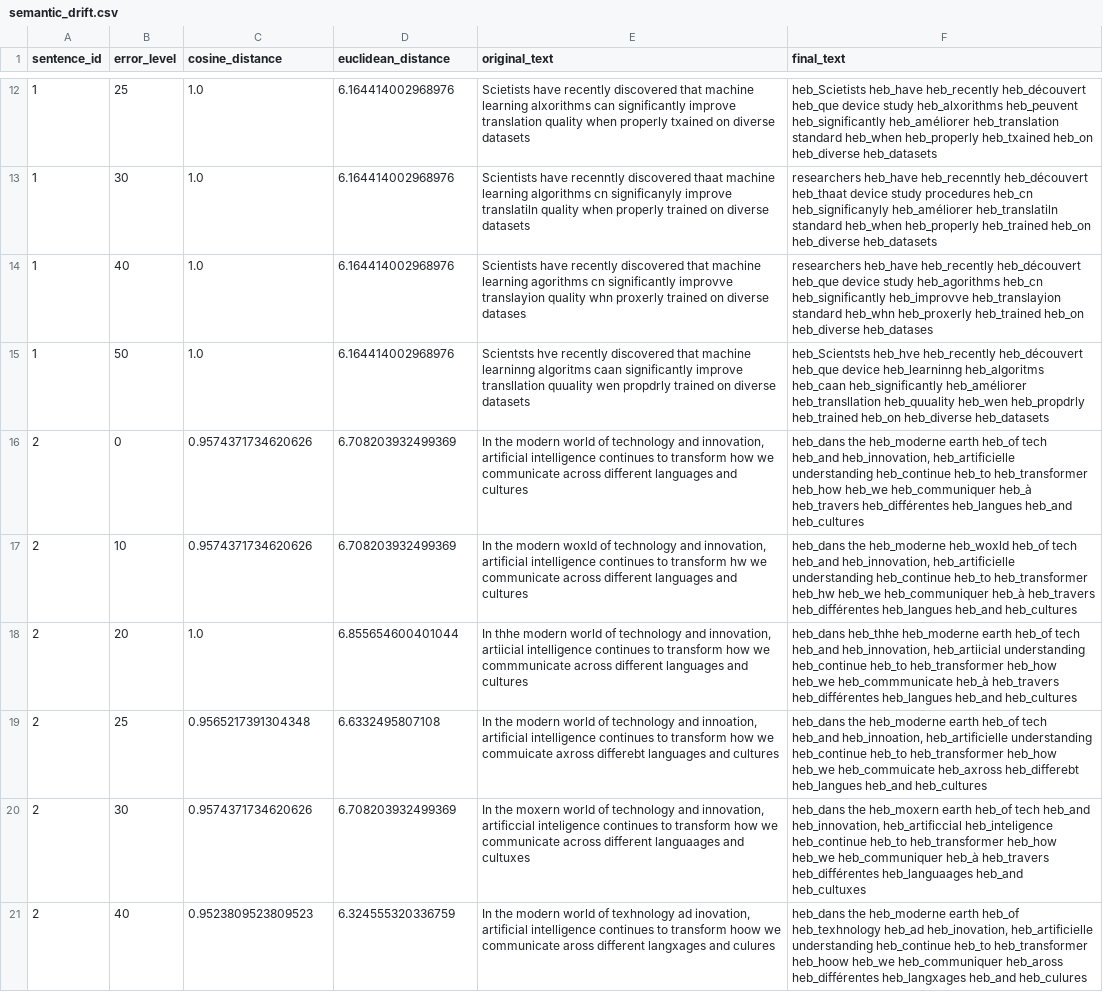
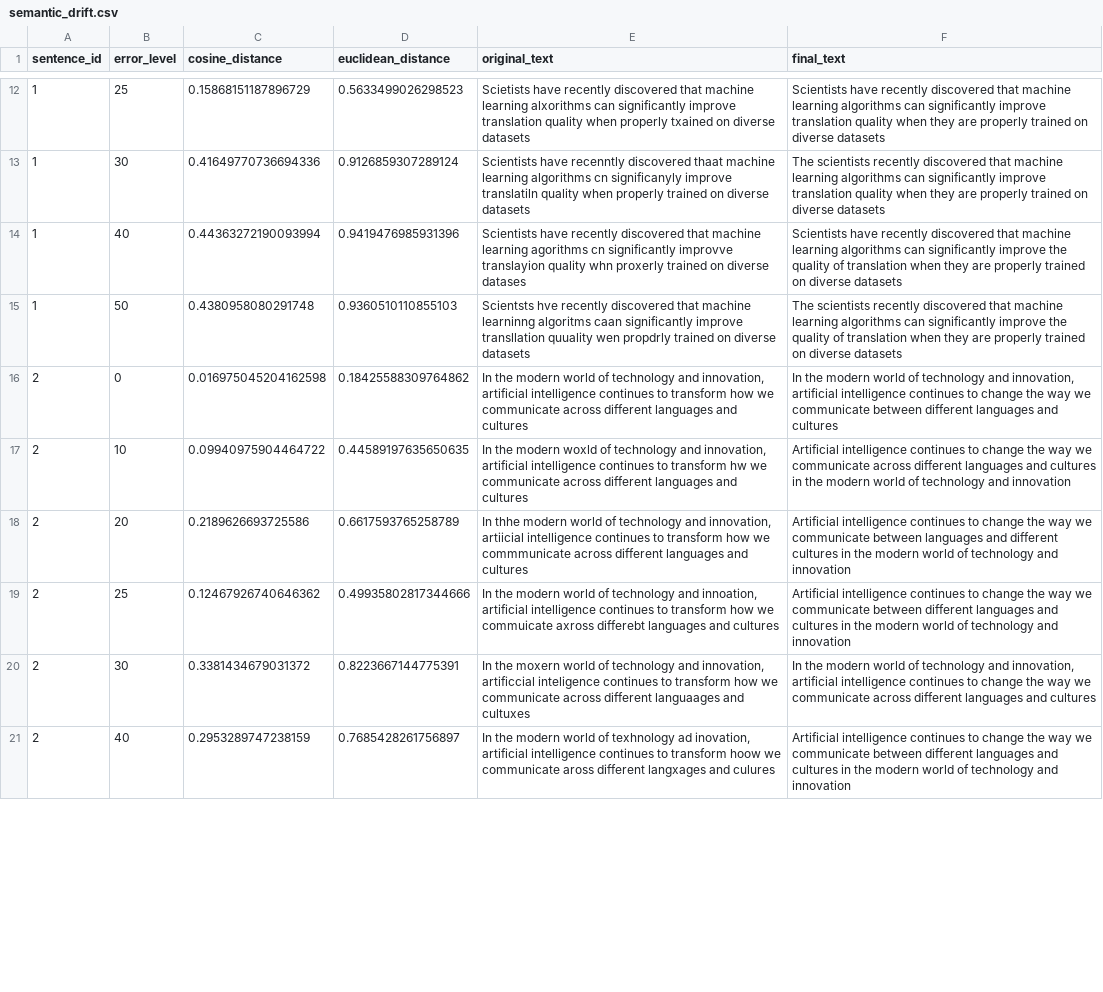
Before and after one commit to bensaNiv/multi-agent-translation-pipeline, a CSV file: results/analysis/semantic_drift.csv, drawn as a sheet; only a part is shown, gaps mark what is left out; the diff covers the shown part only; the diff names each change by its address in the sheet, - before the commit and + after, or states it on an @@ line.

```diff
--- a/results/analysis/semantic_drift.csv
+++ b/results/analysis/semantic_drift.csv
-C12 (cosine_distance): 1.0
+C12 (cosine_distance): 0.15868151187896729
-D12 (euclidean_distance): 6.164414002968976
+D12 (euclidean_distance): 0.5633499026298523
-F12 (final_text): heb_Scietists heb_have heb_recently heb_découvert heb_que device study heb_alxorithms heb_peuvent heb_significantly heb_améliorer heb_translation standard heb_when heb_properly heb_txained heb_on heb_diverse heb_datasets
+F12 (final_text): Scientists have recently discovered that machine learning algorithms can significantly improve translation quality when they are properly trained on diverse datasets
-C13 (cosine_distance): 1.0
+C13 (cosine_distance): 0.41649770736694336
-D13 (euclidean_distance): 6.164414002968976
+D13 (euclidean_distance): 0.9126859307289124
-F13 (final_text): researchers heb_have heb_recenntly heb_découvert heb_thaat device study procedures heb_cn heb_significanyly heb_améliorer heb_translatiln standard heb_when heb_properly heb_trained heb_on heb_diverse heb_datasets
+F13 (final_text): The scientists recently discovered that machine learning algorithms can significantly improve translation quality when they are properly trained on diverse datasets
-C14 (cosine_distance): 1.0
+C14 (cosine_distance): 0.44363272190093994
-D14 (euclidean_distance): 6.164414002968976
+D14 (euclidean_distance): 0.9419476985931396
-F14 (final_text): researchers heb_have heb_recently heb_découvert heb_que device study heb_agorithms heb_cn heb_significantly heb_improvve heb_translayion standard heb_whn heb_proxerly heb_trained heb_on heb_diverse heb_datases
+F14 (final_text): Scientists have recently discovered that machine learning algorithms can significantly improve the quality of translation when they are properly trained on diverse datasets
-C15 (cosine_distance): 1.0
+C15 (cosine_distance): 0.4380958080291748
-D15 (euclidean_distance): 6.164414002968976
+D15 (euclidean_distance): 0.9360510110855103
-F15 (final_text): heb_Scientsts heb_hve heb_recently heb_découvert heb_que device heb_learninng heb_algoritms heb_caan heb_significantly heb_améliorer heb_transllation heb_quuality heb_wen heb_propdrly heb_trained heb_on heb_diverse heb_datasets
+F15 (final_text): The scientists recently discovered that machine learning algorithms can significantly improve the quality of translation when they are properly trained on diverse datasets
-C16 (cosine_distance): 0.9574371734620626
+C16 (cosine_distance): 0.016975045204162598
-D16 (euclidean_distance): 6.708203932499369
+D16 (euclidean_distance): 0.18425588309764862
-F16 (final_text): heb_dans the heb_moderne earth heb_of tech heb_and heb_innovation, heb_artificielle understanding heb_continue heb_to heb_transformer heb_how heb_we heb_communiquer heb_à heb_travers heb_différentes heb_langues heb_and heb_cultures
+F16 (final_text): In the modern world of technology and innovation, artificial intelligence continues to change the way we communicate between different languages and cultures
-C17 (cosine_distance): 0.9574371734620626
+C17 (cosine_distance): 0.09940975904464722
-D17 (euclidean_distance): 6.708203932499369
+D17 (euclidean_distance): 0.44589197635650635
-F17 (final_text): heb_dans the heb_moderne heb_woxld heb_of tech heb_and heb_innovation, heb_artificielle understanding heb_continue heb_to heb_transformer heb_hw heb_we heb_communiquer heb_à heb_travers heb_différentes heb_langues heb_and heb_cultures
+F17 (final_text): Artificial intelligence continues to change the way we communicate across different languages and cultures in the modern world of technology and innovation
-C18 (cosine_distance): 1.0
+C18 (cosine_distance): 0.2189626693725586
-D18 (euclidean_distance): 6.855654600401044
+D18 (euclidean_distance): 0.6617593765258789
-F18 (final_text): heb_dans heb_thhe heb_moderne earth heb_of tech heb_and heb_innovation, heb_artiicial understanding heb_continue heb_to heb_transformer heb_how heb_we heb_commmunicate heb_à heb_travers heb_différentes heb_langues heb_and heb_cultures
+F18 (final_text): Artificial intelligence continues to change the way we communicate between languages and different cultures in the modern world of technology and innovation
-C19 (cosine_distance): 0.9565217391304348
+C19 (cosine_distance): 0.12467926740646362
-D19 (euclidean_distance): 6.6332495807108
+D19 (euclidean_distance): 0.49935802817344666
-F19 (final_text): heb_dans the heb_moderne earth heb_of tech heb_and heb_innoation, heb_artificielle understanding heb_continue heb_to heb_transformer heb_how heb_we heb_commuicate heb_axross heb_differebt heb_langues heb_and heb_cultures
+F19 (final_text): Artificial intelligence continues to change the way we communicate between different languages and cultures in the modern world of technology and innovation
-C20 (cosine_distance): 0.9574371734620626
+C20 (cosine_distance): 0.3381434679031372
-D20 (euclidean_distance): 6.708203932499369
+D20 (euclidean_distance): 0.8223667144775391
-F20 (final_text): heb_dans the heb_moxern earth heb_of tech heb_and heb_innovation, heb_artificcial heb_inteligence heb_continue heb_to heb_transformer heb_how heb_we heb_communiquer heb_à heb_travers heb_différentes heb_languaages heb_and heb_cultuxes
+F20 (final_text): In the modern world of technology and innovation, artificial intelligence continues to change the way we communicate across different languages and cultures
-C21 (cosine_distance): 0.9523809523809523
+C21 (cosine_distance): 0.2953289747238159
-D21 (euclidean_distance): 6.324555320336759
+D21 (euclidean_distance): 0.7685428261756897
-F21 (final_text): heb_dans the heb_moderne earth heb_of heb_texhnology heb_ad heb_inovation, heb_artificielle understanding heb_continue heb_to heb_transformer heb_hoow heb_we heb_communiquer heb_aross heb_différentes heb_langxages heb_and heb_culures
+F21 (final_text): Artificial intelligence continues to change the way we communicate between different languages and cultures in the modern world of technology and innovation
```
Also changed, not shown: 75 edited cells elsewhere in this file, 15 other files.
